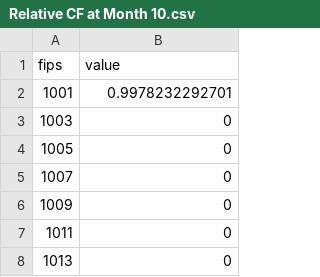
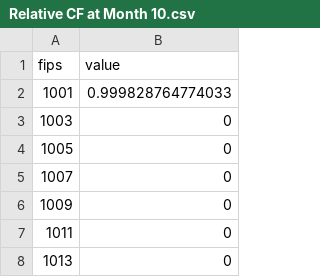
Before and after one commit to slinjhu/Copewell, a CSV file: solve/results/Relative CF at Month 10.csv, drawn as a sheet; only a part is shown.

Commit message:
changed typo

```diff
--- a/solve/results/Relative CF at Month 10.csv
+++ b/solve/results/Relative CF at Month 10.csv
@@ -1,3 +1,3 @@
 fips,value
-1001,0.9978232292701
+1001,0.999828764774033
 1003,0
```
Also changed, not shown: solve/results/Absolute CF at Month 01.csv, solve/results/Absolute CF at Month 02.csv, 27 other files.
